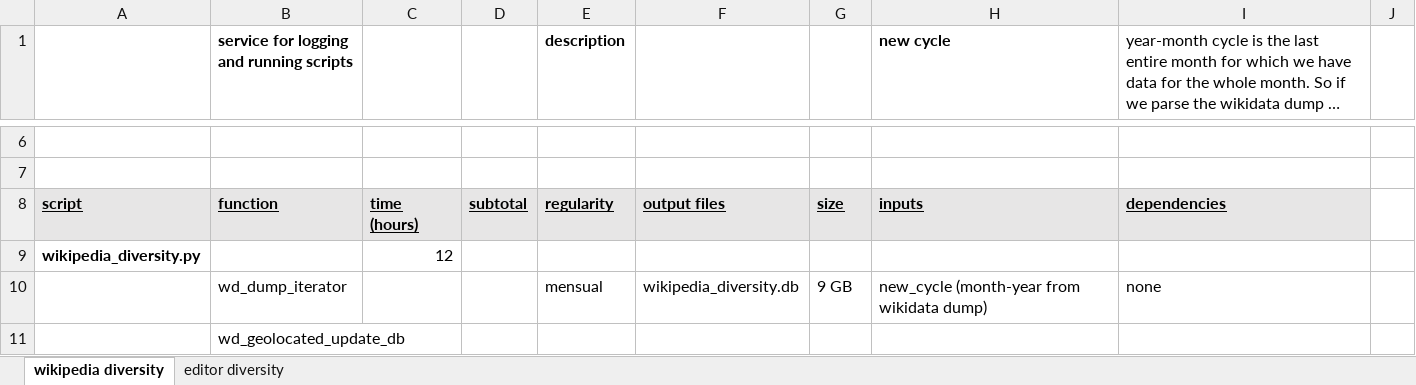
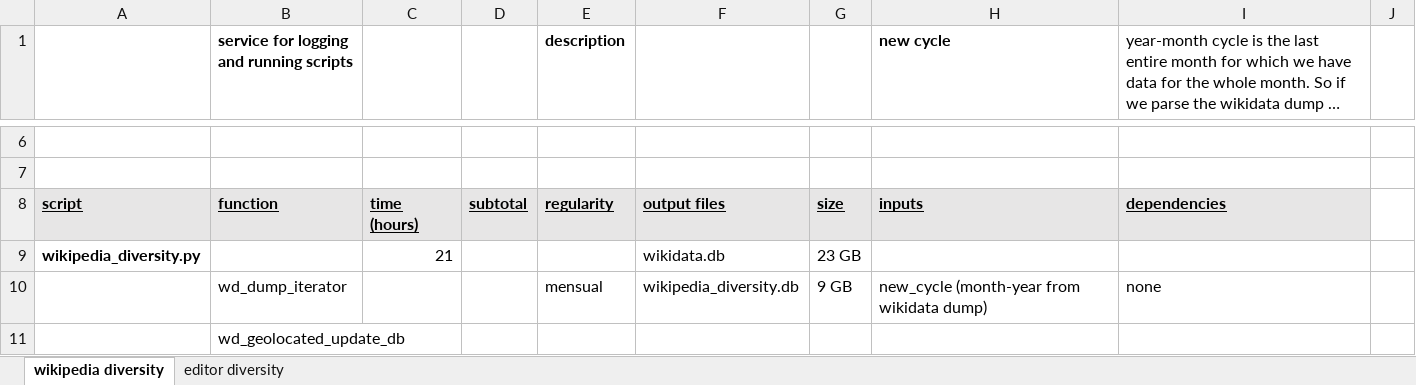
Before and after one commit to marcmiquel/WDO, an Excel workbook: docs/execution_time_and_order.xlsx, sheet wikipedia diversity, drawn as a sheet; only a part is shown, gaps mark what is left out; long unchanged cells end in …; values as stored, in another font and other column widths than the file's, no borders; removed rows and columns are numbered as before the commit, all else as after; the diff names each change by its address in the sheet, - before the commit and + after, or states it on an @@ line.

```diff
--- a/docs/execution_time_and_order.xlsx (sheet wikipedia diversity)
+++ b/docs/execution_time_and_order.xlsx (sheet wikipedia diversity)
-row 9: wikipedia_diversity.py |  | 12
+row 9: wikipedia_diversity.py |  | 21 |  |  | wikidata.db | 23 GB
```
Also changed, not shown: docs/sets_intersections.xlsx, docs/wdo_sitemap.xlsx, 14 other files.
